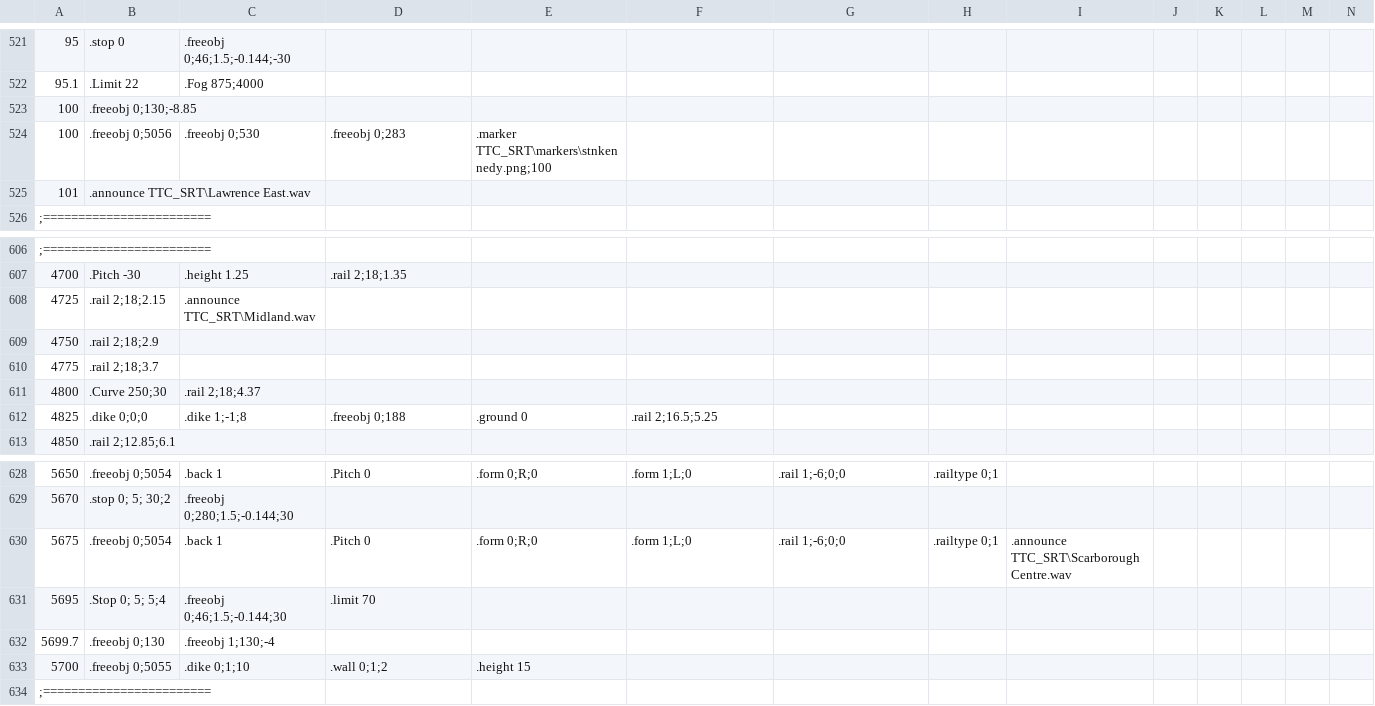
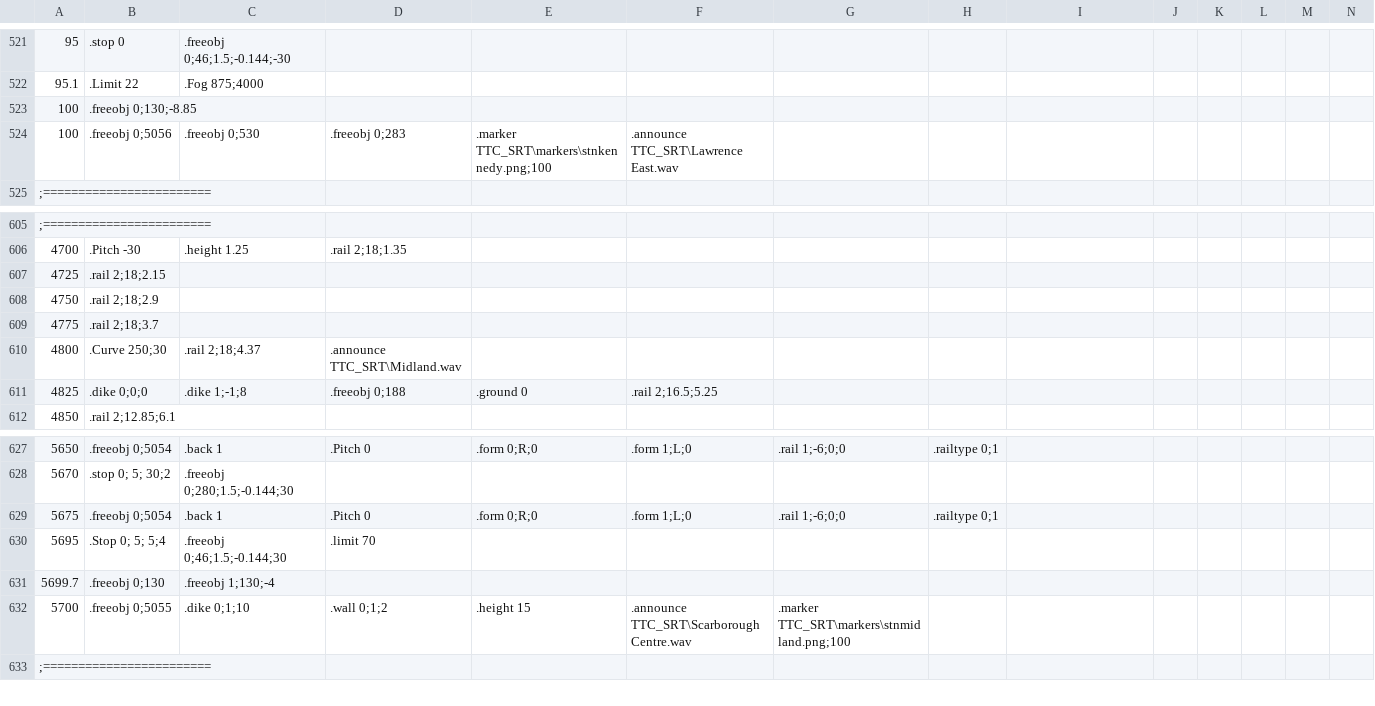
Before and after one commit to BlueNightToronto/openBVE, a CSV file: Line 3 Scarborough/Scarborough.csv, drawn as a sheet; only a part is shown, gaps mark what is left out; removed rows and columns are numbered as before the commit, all else as after; rows hold the shown columns only; the diff names each change by its address in the sheet, - before the commit and + after, or states it on an @@ line.

Commit message:
Add files via upload

```diff
--- a/Line 3 Scarborough/Scarborough.csv
+++ b/Line 3 Scarborough/Scarborough.csv
-F524: (empty)
+F524: .announce TTC_SRT\Lawrence East.wav
-row 525: 101 | .announce TTC_SRT\Lawrence East.wav
-C607: .announce TTC_SRT\Midland.wav
+C607: (empty)
-D610: (empty)
+D610: .announce TTC_SRT\Midland.wav
-I629: .announce TTC_SRT\Scarborough Centre.wav
+I629: (empty)
-F632: (empty)
+F632: .announce TTC_SRT\Scarborough Centre.wav
-G632: (empty)
+G632: .marker TTC_SRT\markers\stnmidland.png;100
```
